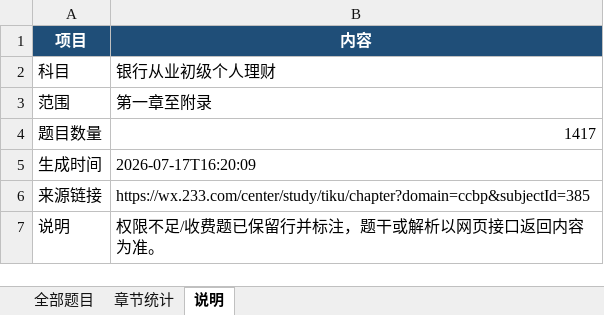
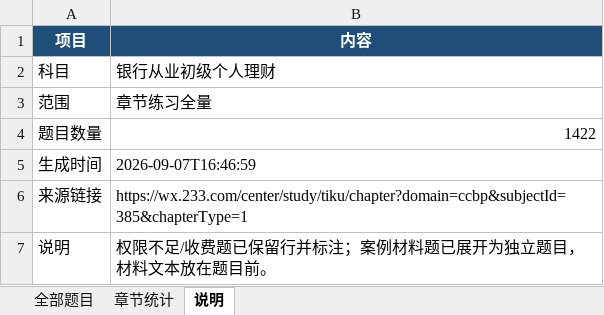
Before and after one commit to nbamboo/uni-learn, an Excel workbook: resources/topic/银行从业初级个人理财_第一章至附录_题目整理.xlsx, sheet 说明, drawn as a sheet; values as stored, in another font and other column widths than the file's, no borders; the diff names each change by its address in the sheet, - before the commit and + after, or states it on an @@ line.

```diff
--- a/resources/topic/银行从业初级个人理财_第一章至附录_题目整理.xlsx (sheet 说明)
+++ b/resources/topic/银行从业初级个人理财_第一章至附录_题目整理.xlsx (sheet 说明)
-B3 (内容): 第一章至附录
+B3 (内容): 章节练习全量
-B4 (内容): 1417
+B4 (内容): 1422
-B5 (内容): 2026-07-17T16:20:09
+B5 (内容): 2026-09-07T16:46:59
-B6 (内容): https://wx.233.com/center/study/tiku/chapter?domain=ccbp&subjectId=385
+B6 (内容): https://wx.233.com/center/study/tiku/chapter?domain=ccbp&subjectId=385&chapterType=1
-B7 (内容): 权限不足/收费题已保留行并标注，题干或解析以网页接口返回内容为准。
+B7 (内容): 权限不足/收费题已保留行并标注；案例材料题已展开为独立题目，材料文本放在题目前。
```
Also changed, not shown: sheet 全部题目, sheet 章节统计, 27 other files.
